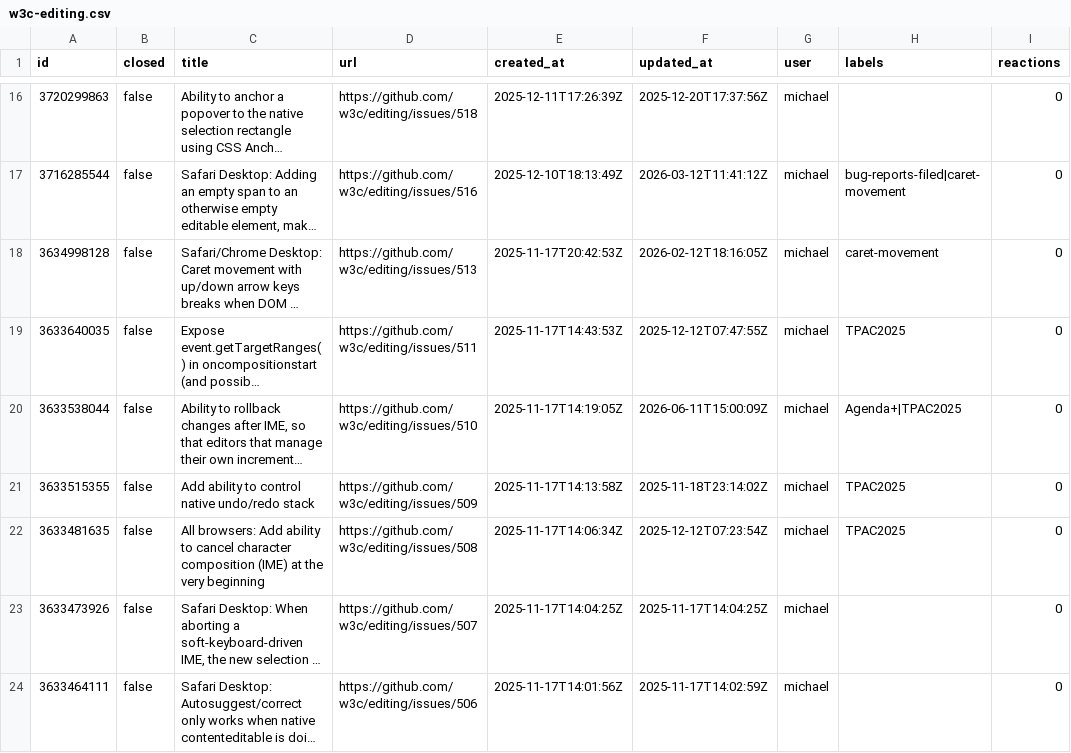
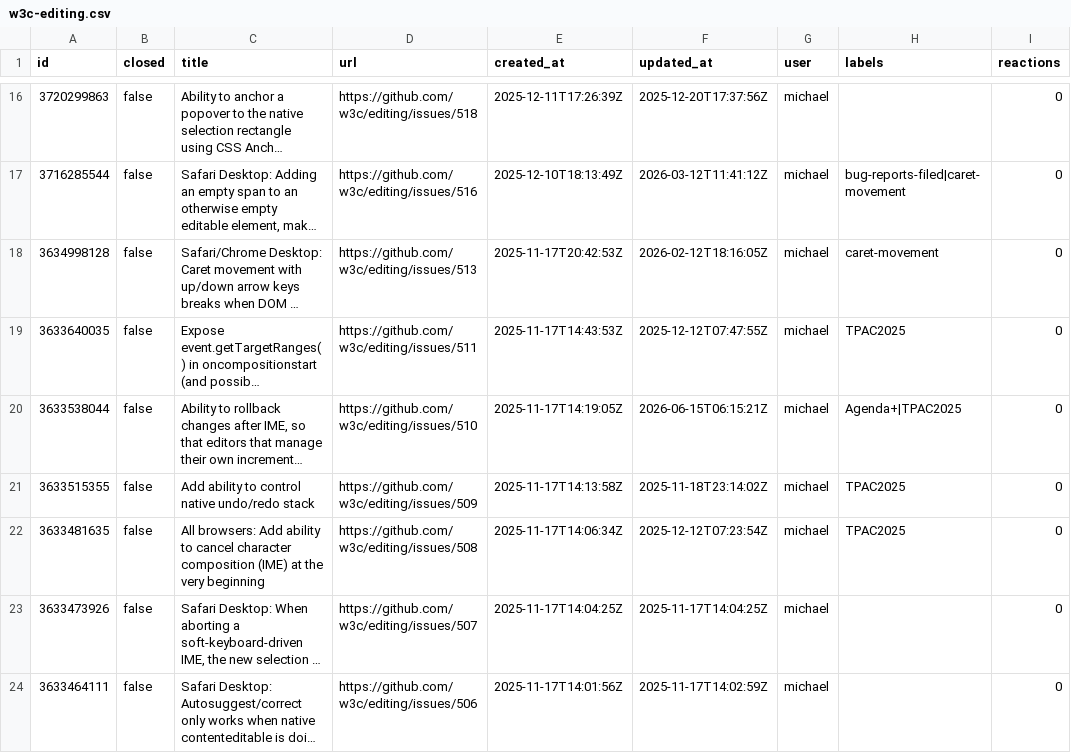
Before and after one commit to hsinyi/compat-utils, a CSV file: output/w3c-editing.csv, drawn as a sheet; only a part is shown, gaps mark what is left out; long unchanged cells end in …; the diff names each change by its address in the sheet, - before the commit and + after, or states it on an @@ line.

```diff
--- a/output/w3c-editing.csv
+++ b/output/w3c-editing.csv
-F20 (updated_at): 2026-06-11T15:00:09Z
+F20 (updated_at): 2026-06-15T06:15:21Z
```
Also changed, not shown: output/w3c-editcontext-prs.csv, output/w3c-editcontext.csv, 6 other files.
